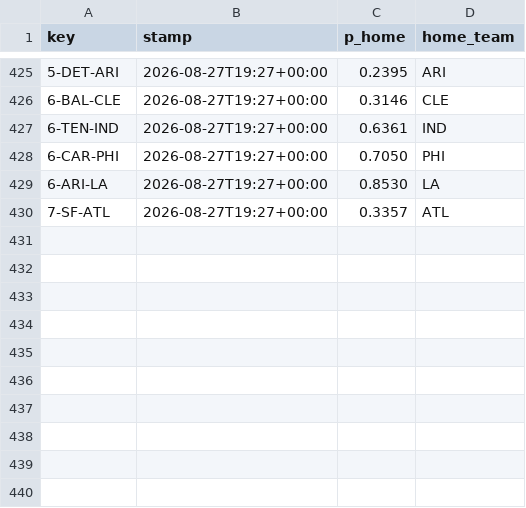
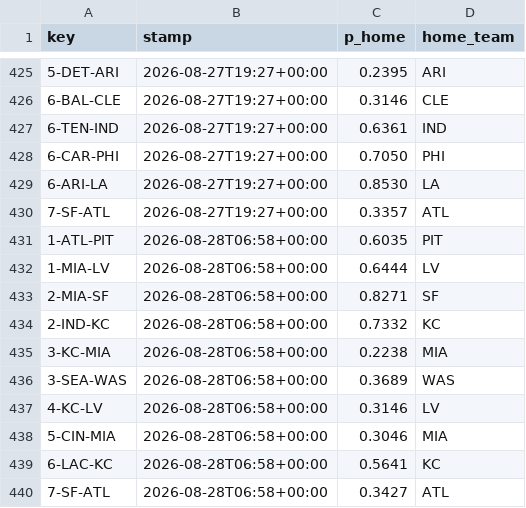
Before and after one commit to Cako18/gridiron-data, a CSV file: data/line_history.csv, drawn as a sheet; only a part is shown, gaps mark what is left out.

```diff
--- a/data/line_history.csv
+++ b/data/line_history.csv
@@ -430 +430,11 @@ key,stamp,p_home,home_team
 7-SF-ATL,2026-08-27T19:27+00:00,0.3357,ATL
+1-ATL-PIT,2026-08-28T06:58+00:00,0.6035,PIT
+1-MIA-LV,2026-08-28T06:58+00:00,0.6444,LV
+2-MIA-SF,2026-08-28T06:58+00:00,0.8271,SF
+2-IND-KC,2026-08-28T06:58+00:00,0.7332,KC
+3-KC-MIA,2026-08-28T06:58+00:00,0.2238,MIA
+3-SEA-WAS,2026-08-28T06:58+00:00,0.3689,WAS
+4-KC-LV,2026-08-28T06:58+00:00,0.3146,LV
+5-CIN-MIA,2026-08-28T06:58+00:00,0.3046,MIA
+6-LAC-KC,2026-08-28T06:58+00:00,0.5641,KC
+7-SF-ATL,2026-08-28T06:58+00:00,0.3427,ATL
```
Also changed, not shown: data/elo_history.csv, 3 other files.
